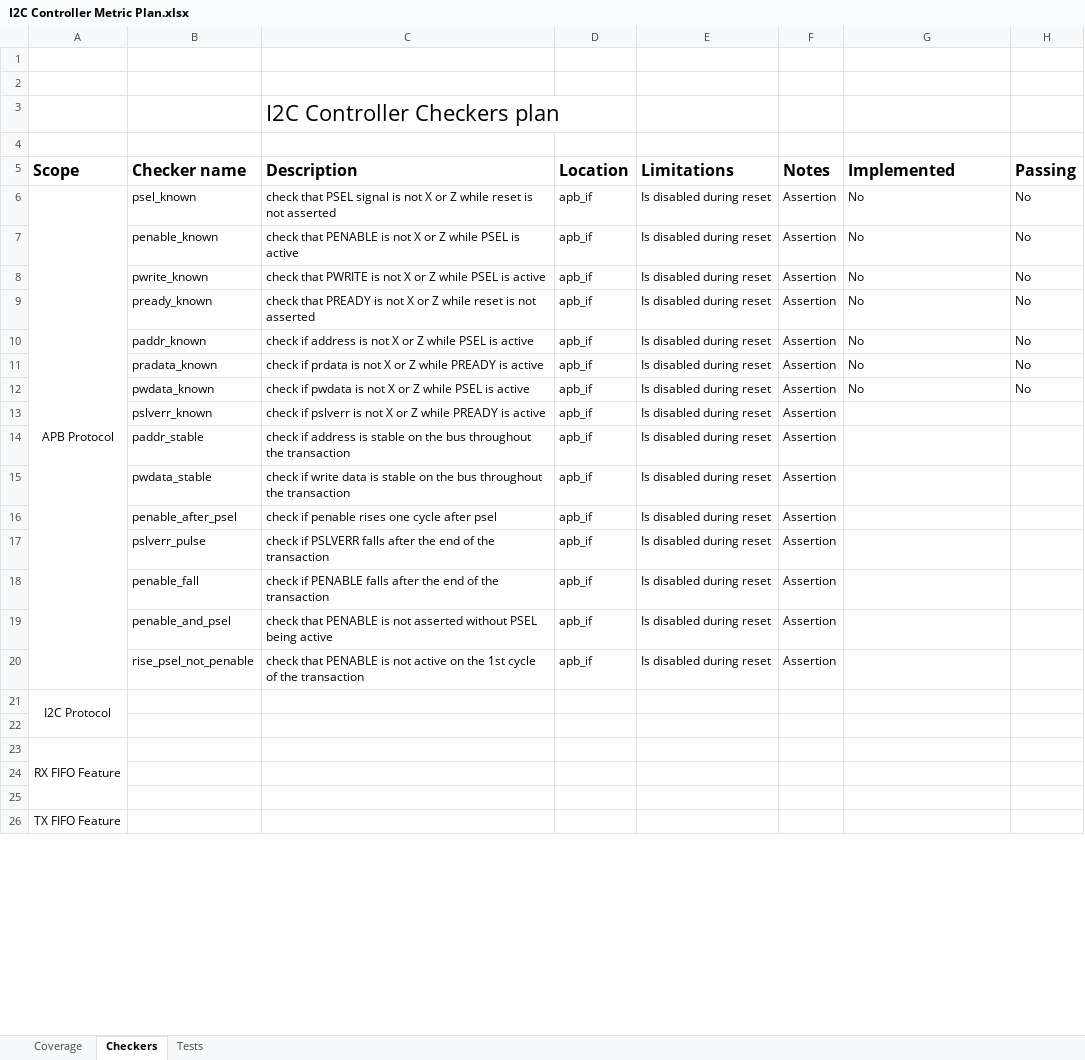
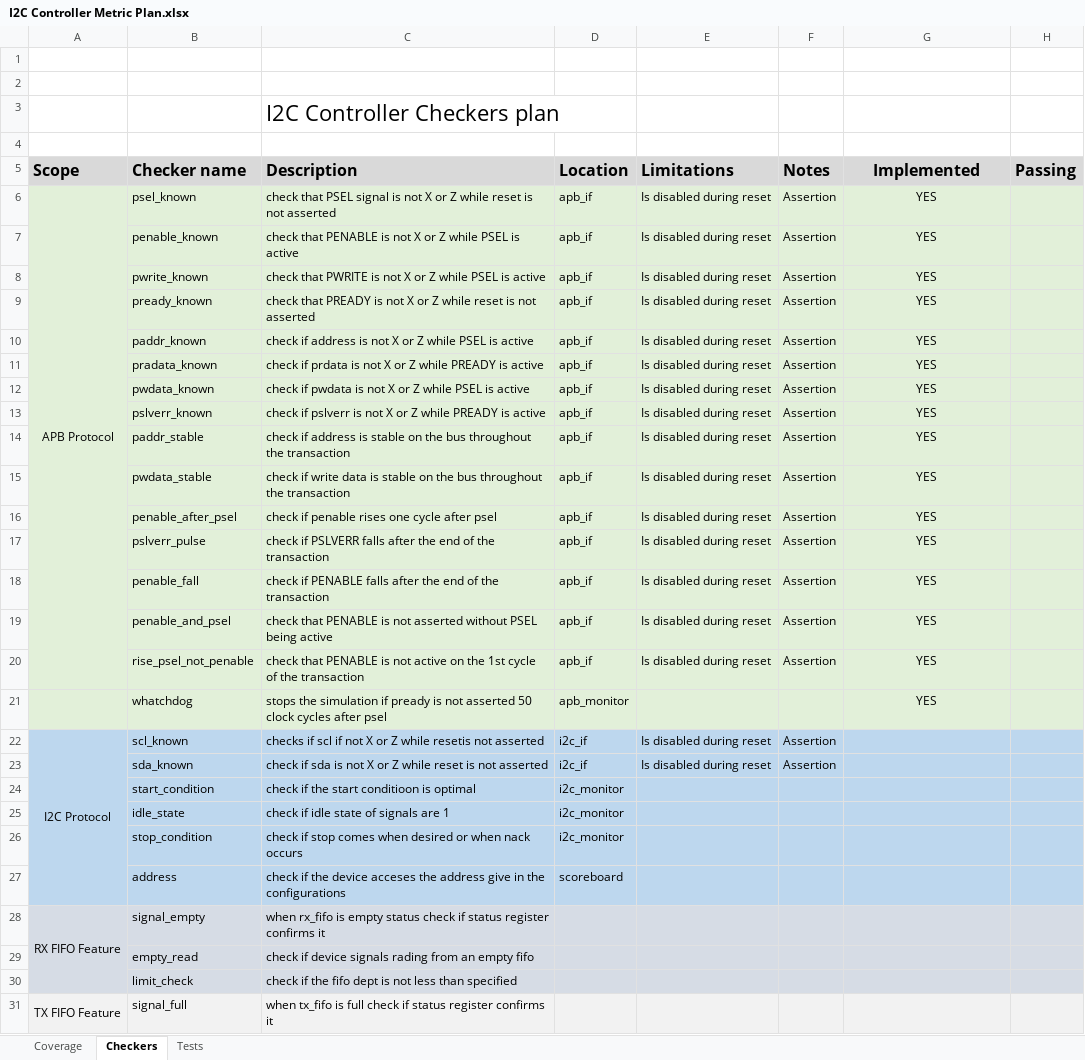
Before and after one commit to Z-LZW/BD_PROJECT, an Excel workbook: doc/I2C Controller Metric Plan.xlsx, sheet Checkers, drawn as a sheet; only a part is shown; values as stored, in another font and other column widths than the file's, no borders; removed rows and columns are numbered as before the commit, all else as after; the diff covers the shown part only; the diff names each change by its address in the sheet, - before the commit and + after, or states it on an @@ line.

```diff
--- a/doc/I2C Controller Metric Plan.xlsx (sheet Checkers)
+++ b/doc/I2C Controller Metric Plan.xlsx (sheet Checkers)
-A5:H5 fill: none
+A5:H5 fill: #D9D9D9
-G5:G12 alignment: left
+G5:G12 alignment: center
-A6:H20 fill: none
+A6:H20 fill: #E2F0D9
-G6:G12 (Implemented): No
+G6:G12 (Implemented): YES
-H6:H12 (Passing): No
+H6:H12 (Passing): (empty)
-G13:G20 (Implemented): (empty)
+G13:G20 (Implemented): YES
-row 21: I2C Protocol
-A21:H21 fill: none
+A21:H21 fill: #E2F0D9
-row 21: (empty)
+row 21:  | whatchdog | stops the simulation if pready is not asserted 50 clock cycles after psel | apb_monitor |  |  | YES
+row 22: I2C Protocol | scl_known | checks if scl if not X or Z while resetis not asserted | i2c_if | Is disabled during reset | Assertion
+row 23:  | sda_known | check if sda is not X or Z while reset is not asserted | i2c_if | Is disabled during reset | Assertion
+row 24:  | start_condition | check if the start conditioon is optimal | i2c_monitor
+row 25:  | idle_state | check if idle state of signals are 1 | i2c_monitor
+row 26:  | stop_condition | check if stop comes when desired or when nack occurs | i2c_monitor
+row 27:  | address | check if the device acceses the address give in the configurations | scoreboard
-A28:H30 fill: none
+A28:H30 fill: #D6DCE5
-B28 (Checker name): (empty)
+B28 (Checker name): signal_empty
-C28 (Description): (empty)
+C28 (Description): when rx_fifo is empty status check if status register confirms it
-row 29: (empty)
+row 29:  | empty_read | check if device signals rading from an empty fifo
-row 30: (empty)
+row 30:  | limit_check | check if the fifo dept is not less than specified
-A31:H31 fill: none
+A31:H31 fill: #F2F2F2
-B31 (Checker name): (empty)
+B31 (Checker name): signal_full
-C31 (Description): (empty)
+C31 (Description): when tx_fifo is full check if status register confirms it
```
Also changed, not shown: 21 added rows, 6 edited cells, cell formats and merged cells elsewhere in this sheet, sheet Coverage, sheet Tests, 21 other files.
